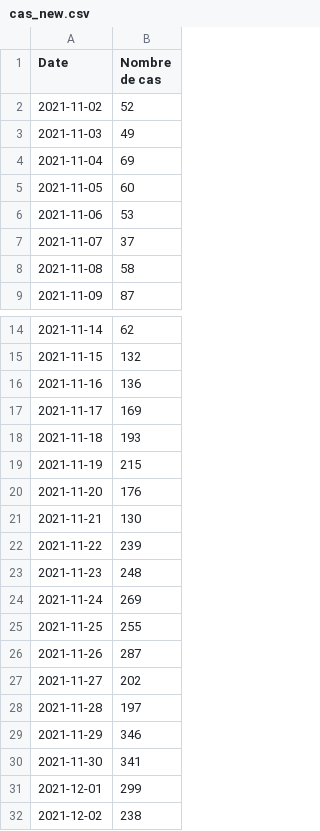
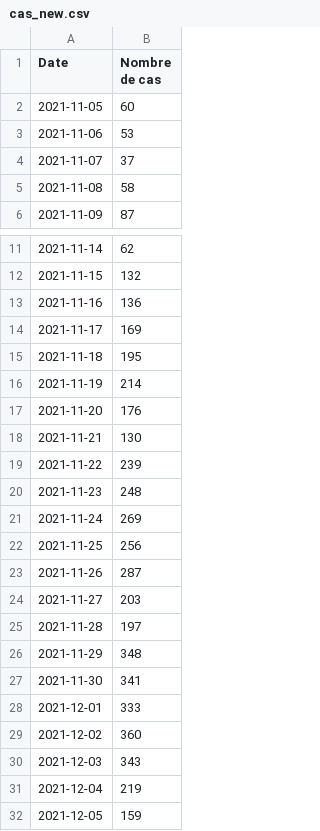
Before and after one commit to maradan29/coronaFR, a CSV file: cas_new.csv, drawn as a sheet; only a part is shown, gaps mark what is left out.

```diff
--- a/cas_new.csv
+++ b/cas_new.csv
@@ -1,5 +1,2 @@
 Date,Nombre de cas
-2021-11-02,52
-2021-11-03,49
-2021-11-04,69
 2021-11-05,60
@@ -17,4 +14,4 @@ Date,Nombre de cas
 2021-11-17,169
-2021-11-18,193
-2021-11-19,215
+2021-11-18,195
+2021-11-19,214
 2021-11-20,176
@@ -24,9 +21,12 @@ Date,Nombre de cas
 2021-11-24,269
-2021-11-25,255
+2021-11-25,256
 2021-11-26,287
-2021-11-27,202
+2021-11-27,203
 2021-11-28,197
-2021-11-29,346
+2021-11-29,348
 2021-11-30,341
-2021-12-01,299
-2021-12-02,238
+2021-12-01,333
+2021-12-02,360
+2021-12-03,343
+2021-12-04,219
+2021-12-05,159
```
Also changed, not shown: hospitalisations.csv, suisse.csv, 5 other files.
